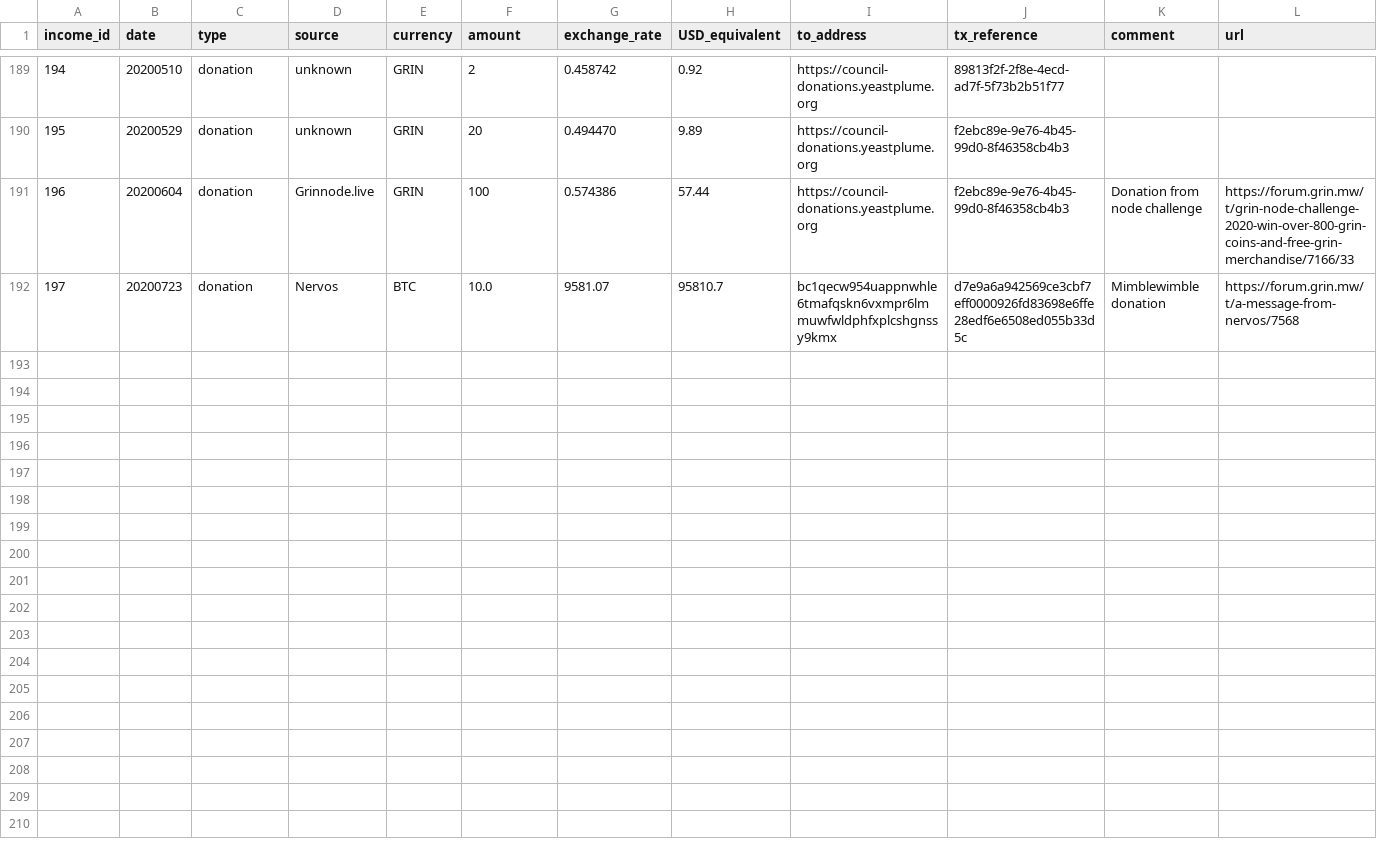
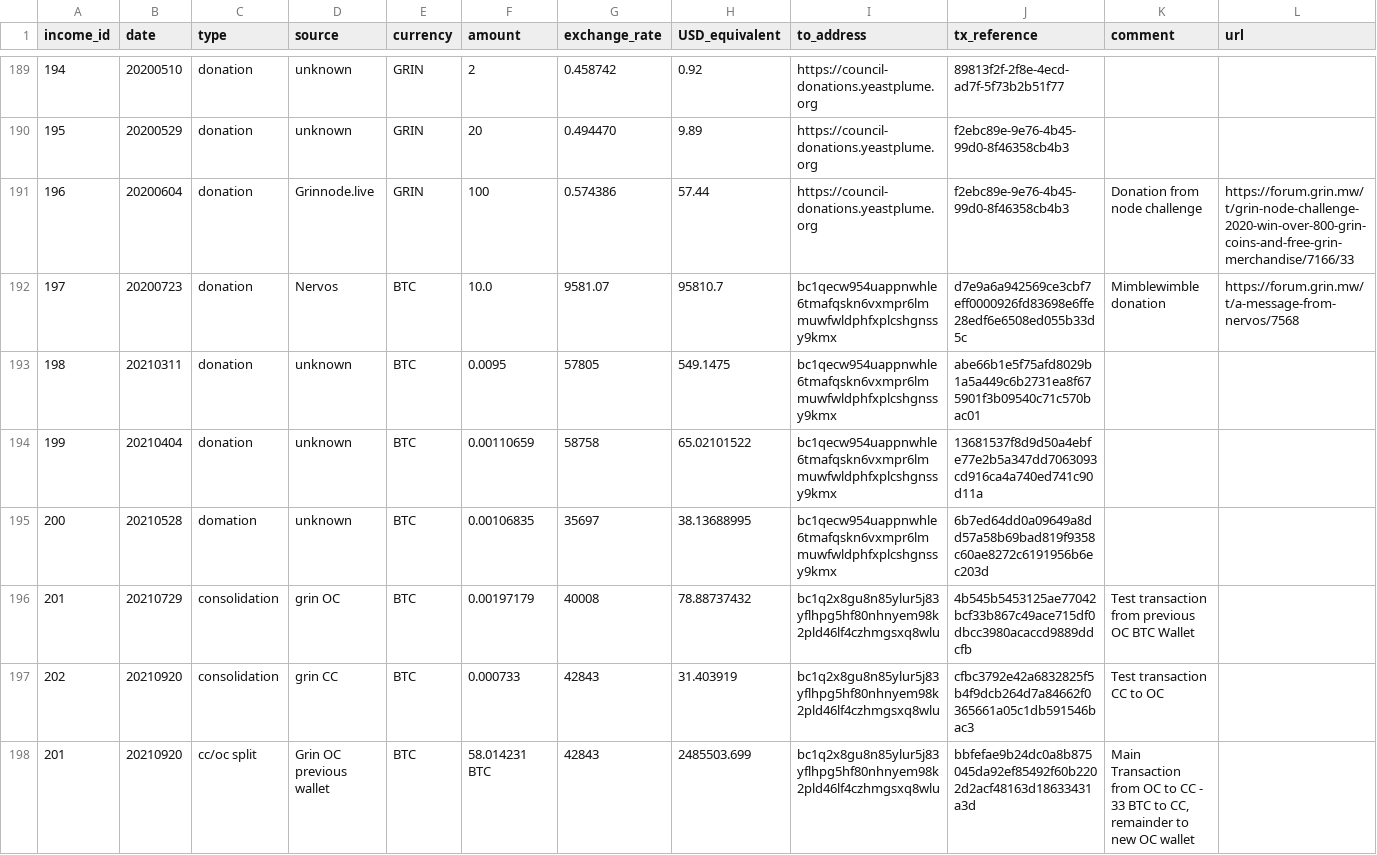
Before and after one commit to mimblewimble/grin-pm, a CSV file: financials/income_log.csv, drawn as a sheet; only a part is shown, gaps mark what is left out; the diff names each change by its address in the sheet, - before the commit and + after, or states it on an @@ line.

```diff
--- a/financials/income_log.csv
+++ b/financials/income_log.csv
+row 193: 198 | 20210311 | donation | unknown | BTC | 0.0095 | 57805 | 549.1475 | bc1qecw954uappnwhle6tmafqskn6vxmpr6lmmuwfwldphfxplcshgnssy9kmx | abe66b1e5f75afd8029b1a5a449c6b2731ea8f675901f3b09540c71c570bac01
+row 194: 199 | 20210404 | donation | unknown | BTC | 0.00110659 | 58758 | 65.02101522 | bc1qecw954uappnwhle6tmafqskn6vxmpr6lmmuwfwldphfxplcshgnssy9kmx | 13681537f8d9d50a4ebfe77e2b5a347dd7063093cd916ca4a740ed741c90d11a
+row 195: 200 | 20210528 | domation | unknown | BTC | 0.00106835 | 35697 | 38.13688995 | bc1qecw954uappnwhle6tmafqskn6vxmpr6lmmuwfwldphfxplcshgnssy9kmx | 6b7ed64dd0a09649a8dd57a58b69bad819f9358c60ae8272c6191956b6ec203d
+row 196: 201 | 20210729 | consolidation | grin OC | BTC | 0.00197179 | 40008 | 78.88737432 | bc1q2x8gu8n85ylur5j83yflhpg5hf80nhnyem98k2pld46lf4czhmgsxq8wlu | 4b545b5453125ae77042bcf33b867c49ace715df0dbcc3980acaccd9889ddcfb | Test transaction from previous OC BTC Wallet
+row 197: 202 | 20210920 | consolidation | grin CC | BTC | 0.000733 | 42843 | 31.403919 | bc1q2x8gu8n85ylur5j83yflhpg5hf80nhnyem98k2pld46lf4czhmgsxq8wlu | cfbc3792e42a6832825f5b4f9dcb264d7a84662f0365661a05c1db591546bac3 | Test transaction CC to OC
+row 198: 201 | 20210920 | cc/oc split | Grin OC previous wallet | BTC | 58.014231 BTC | 42843 | 2485503.699 | bc1q2x8gu8n85ylur5j83yflhpg5hf80nhnyem98k2pld46lf4czhmgsxq8wlu | bbfefae9b24dc0a8b875045da92ef85492f60b2202d2acf48163d18633431a3d | Main Transaction from OC to CC - 33 BTC to CC, remainder to new OC wallet
```
Also changed, not shown: financials/spending_log.csv.
